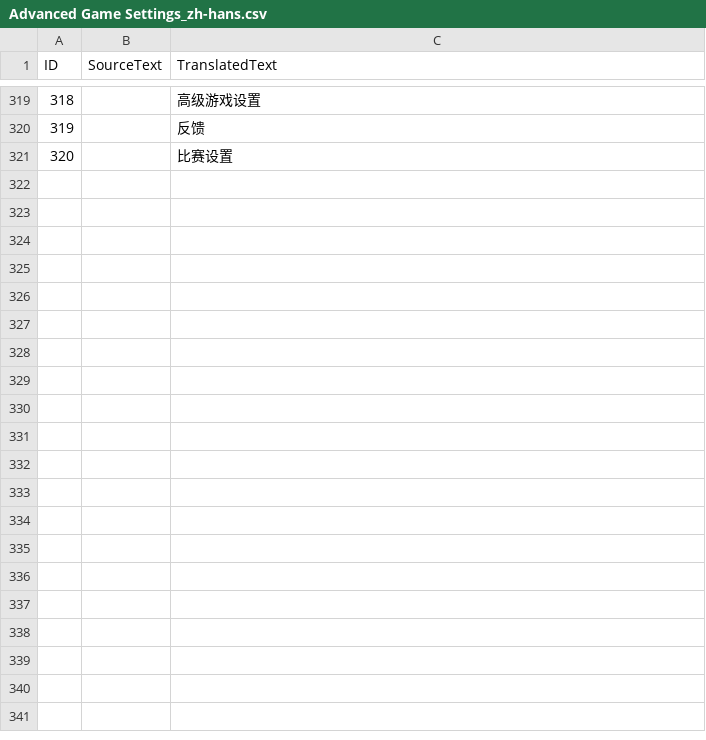
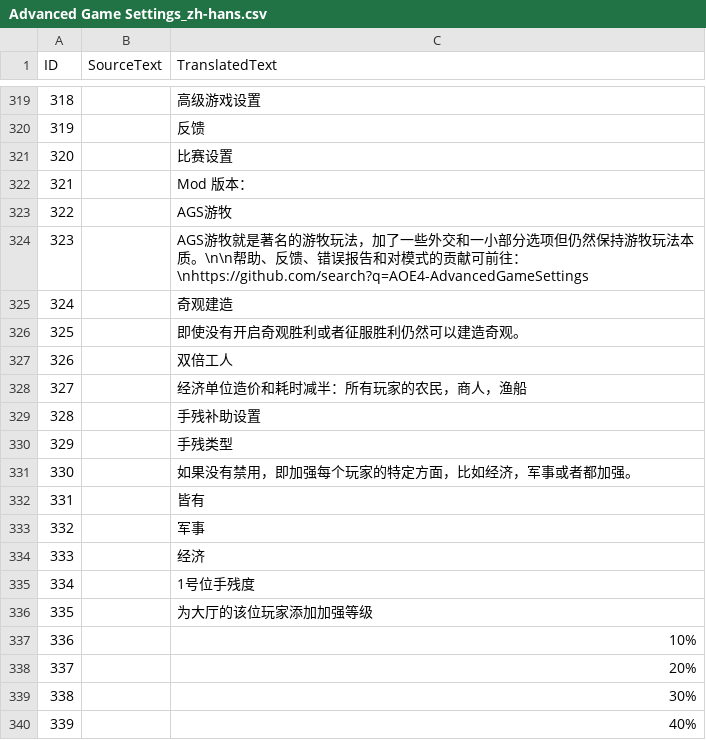
Before and after one commit to Woprok/AOE4-AdvancedGameSettings, a CSV file: assets/locdb/Advanced Game Settings_zh-hans.csv, drawn as a sheet; only a part is shown, gaps mark what is left out; the diff covers the shown part only; the diff names each change by its address in the sheet, - before the commit and + after, or states it on an @@ line.

Commit message:
Update Advanced Game Settings_zh-hans.csv

```diff
--- a/assets/locdb/Advanced Game Settings_zh-hans.csv
+++ b/assets/locdb/Advanced Game Settings_zh-hans.csv
+row 322: 321 |  | Mod 版本：
+row 323: 322 |  | AGS游牧
+row 324: 323 |  | AGS游牧就是著名的游牧玩法，加了一些外交和一小部分选项但仍然保持游牧玩法本质。\n\n帮助、反馈、错误报告和对模式的贡献可前往：\nhttps://github.com/search?q=AOE4-AdvancedGameSettings
+row 325: 324 |  | 奇观建造
+row 326: 325 |  | 即使没有开启奇观胜利或者征服胜利仍然可以建造奇观。
+row 327: 326 |  | 双倍工人
+row 328: 327 |  | 经济单位造价和耗时减半：所有玩家的农民，商人，渔船
+row 329: 328 |  | 手残补助设置
+row 330: 329 |  | 手残类型
+row 331: 330 |  | 如果没有禁用，即加强每个玩家的特定方面，比如经济，军事或者都加强。
+row 332: 331 |  | 皆有
+row 333: 332 |  | 军事
+row 334: 333 |  | 经济
+row 335: 334 |  | 1号位手残度
+row 336: 335 |  | 为大厅的该位玩家添加加强等级
+row 337: 336 |  | 10%
+row 338: 337 |  | 20%
+row 339: 338 |  | 30%
+row 340: 339 |  | 40%
```
Also changed, not shown: 19 added rows elsewhere in this file.
